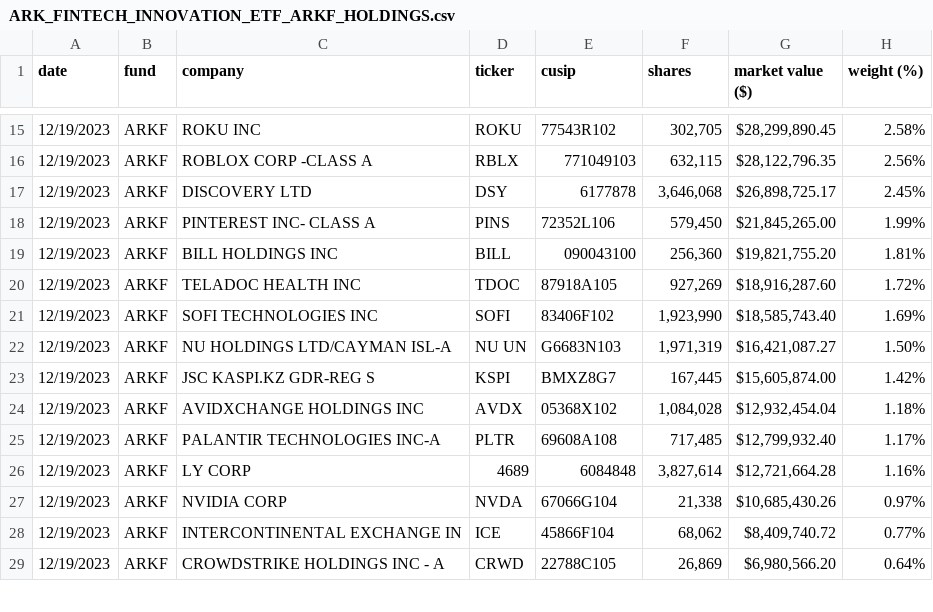
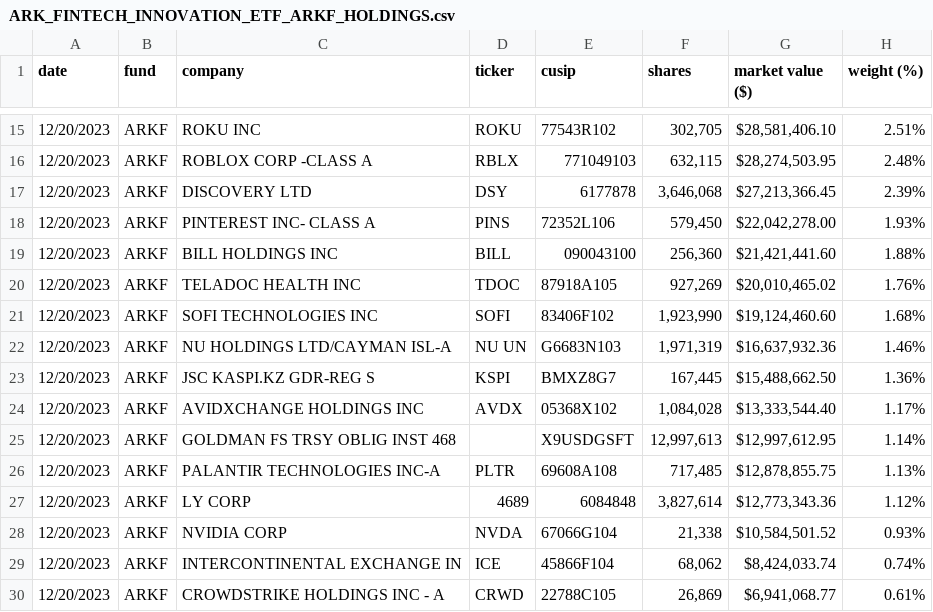
Before and after one commit to tigger0jk/ark-invest-scraper, a CSV file: holdings/ARK_FINTECH_INNOVATION_ETF_ARKF_HOLDINGS.csv, drawn as a sheet; only a part is shown, gaps mark what is left out; the diff covers the shown part only.

```diff
--- a/holdings/ARK_FINTECH_INNOVATION_ETF_ARKF_HOLDINGS.csv
+++ b/holdings/ARK_FINTECH_INNOVATION_ETF_ARKF_HOLDINGS.csv
@@ -15,15 +15,16 @@ date,fund,company,ticker,cusip,shares,market  value  ($),weight  (%)
-12/19/2023,ARKF,ROKU  INC,ROKU,77543R102,"302,705","$28,299,890.45",2.58%
-12/19/2023,ARKF,ROBLOX  CORP  -CLASS  A,RBLX,771049103,"632,115","$28,122,796.35",2.56%
-12/19/2023,ARKF,DISCOVERY  LTD,DSY,6177878,"3,646,068","$26,898,725.17",2.45%
-12/19/2023,ARKF,PINTEREST  INC-  CLASS  A,PINS,72352L106,"579,450","$21,845,265.00",1.99%
-12/19/2023,ARKF,BILL  HOLDINGS  INC,BILL,090043100,"256,360","$19,821,755.20",1.81%
-12/19/2023,ARKF,TELADOC  HEALTH  INC,TDOC,87918A105,"927,269","$18,916,287.60",1.72%
-12/19/2023,ARKF,SOFI  TECHNOLOGIES  INC,SOFI,83406F102,"1,923,990","$18,585,743.40",1.69%
-12/19/2023,ARKF,NU  HOLDINGS  LTD/CAYMAN  ISL-A,NU  UN,G6683N103,"1,971,319","$16,421,087.27",1.50%
-12/19/2023,ARKF,JSC  KASPI.KZ  GDR-REG  S,KSPI,BMXZ8G7,"167,445","$15,605,874.00",1.42%
-12/19/2023,ARKF,AVIDXCHANGE  HOLDINGS  INC,AVDX,05368X102,"1,084,028","$12,932,454.04",1.18%
-12/19/2023,ARKF,PALANTIR  TECHNOLOGIES  INC-A,PLTR,69608A108,"717,485","$12,799,932.40",1.17%
-12/19/2023,ARKF,LY  CORP,4689,6084848,"3,827,614","$12,721,664.28",1.16%
-12/19/2023,ARKF,NVIDIA  CORP,NVDA,67066G104,"21,338","$10,685,430.26",0.97%
-12/19/2023,ARKF,INTERCONTINENTAL  EXCHANGE  IN,ICE,45866F104,"68,062","$8,409,740.72",0.77%
-12/19/2023,ARKF,CROWDSTRIKE  HOLDINGS  INC  -  A,CRWD,22788C105,"26,869","$6,980,566.20",0.64%
+12/20/2023,ARKF,ROKU  INC,ROKU,77543R102,"302,705","$28,581,406.10",2.51%
+12/20/2023,ARKF,ROBLOX  CORP  -CLASS  A,RBLX,771049103,"632,115","$28,274,503.95",2.48%
+12/20/2023,ARKF,DISCOVERY  LTD,DSY,6177878,"3,646,068","$27,213,366.45",2.39%
+12/20/2023,ARKF,PINTEREST  INC-  CLASS  A,PINS,72352L106,"579,450","$22,042,278.00",1.93%
+12/20/2023,ARKF,BILL  HOLDINGS  INC,BILL,090043100,"256,360","$21,421,441.60",1.88%
+12/20/2023,ARKF,TELADOC  HEALTH  INC,TDOC,87918A105,"927,269","$20,010,465.02",1.76%
+12/20/2023,ARKF,SOFI  TECHNOLOGIES  INC,SOFI,83406F102,"1,923,990","$19,124,460.60",1.68%
+12/20/2023,ARKF,NU  HOLDINGS  LTD/CAYMAN  ISL-A,NU  UN,G6683N103,"1,971,319","$16,637,932.36",1.46%
+12/20/2023,ARKF,JSC  KASPI.KZ  GDR-REG  S,KSPI,BMXZ8G7,"167,445","$15,488,662.50",1.36%
+12/20/2023,ARKF,AVIDXCHANGE  HOLDINGS  INC,AVDX,05368X102,"1,084,028","$13,333,544.40",1.17%
+12/20/2023,ARKF,GOLDMAN  FS  TRSY  OBLIG  INST  468,,X9USDGSFT,"12,997,613","$12,997,612.95",1.14%
+12/20/2023,ARKF,PALANTIR  TECHNOLOGIES  INC-A,PLTR,69608A108,"717,485","$12,878,855.75",1.13%
+12/20/2023,ARKF,LY  CORP,4689,6084848,"3,827,614","$12,773,343.36",1.12%
+12/20/2023,ARKF,NVIDIA  CORP,NVDA,67066G104,"21,338","$10,584,501.52",0.93%
+12/20/2023,ARKF,INTERCONTINENTAL  EXCHANGE  IN,ICE,45866F104,"68,062","$8,424,033.74",0.74%
+12/20/2023,ARKF,CROWDSTRIKE  HOLDINGS  INC  -  A,CRWD,22788C105,"26,869","$6,941,068.77",0.61%
```
Also changed, not shown: 2 added rows, 3 removed rows and 36 edited cells elsewhere in this file, holdings/ARK_AUTONOMOUS_TECH._&_ROBOTICS_ETF_ARKQ_HOLDINGS.csv, holdings/ARK_GENOMIC_REVOLUTION_ETF_ARKG_HOLDINGS.csv, 6 other files.
